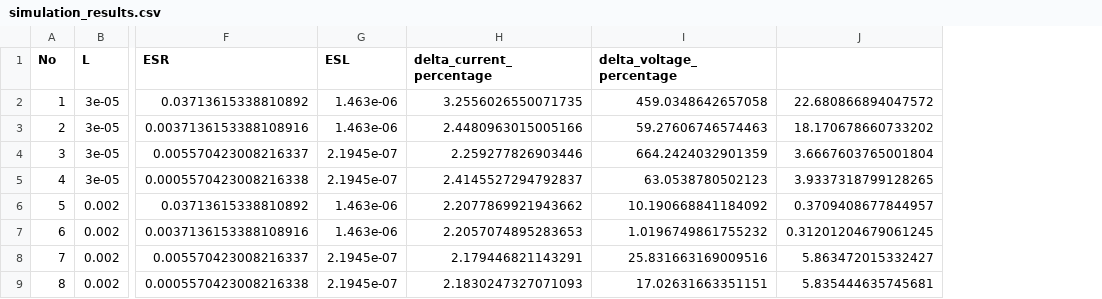
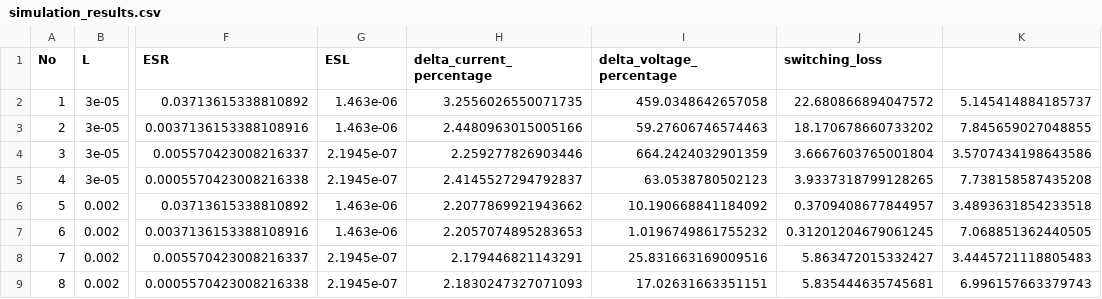
Before and after one commit to laksheta/ai-power-converter, a CSV file: simulation_results.csv, drawn as a sheet; only a part is shown, gaps mark what is left out; the diff names each change by its address in the sheet, - before the commit and + after, or states it on an @@ line.

Commit message:
add switching loss

```diff
--- a/simulation_results.csv
+++ b/simulation_results.csv
+column K, rows 2-9: 5.145414884185737 | 7.845659027048855 | 3.5707434198643586 | 7.738158587435208 | 3.4893631854233518 | 7.068851362440505 | 3.4445721118805483 | 6.996157663379743
-J1: (empty)
+J1: switching_loss
```
